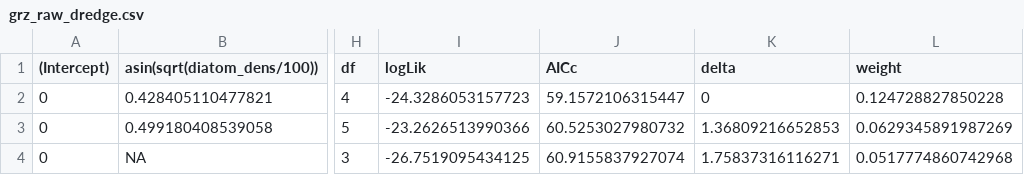
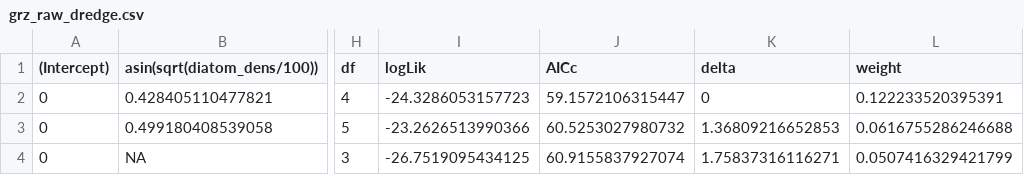
Before and after one commit to APECS-ak/APECS-master-repos, a CSV file: Seagrass_2017/grz_raw_dredge.csv, drawn as a sheet; only a part is shown, gaps mark what is left out; the diff names each change by its address in the sheet, - before the commit and + after, or states it on an @@ line.

```diff
--- a/Seagrass_2017/grz_raw_dredge.csv
+++ b/Seagrass_2017/grz_raw_dredge.csv
-L2 (weight): 0.124728827850228
+L2 (weight): 0.122233520395391
-L3 (weight): 0.0629345891987269
+L3 (weight): 0.0616755286246688
-L4 (weight): 0.0517774860742968
+L4 (weight): 0.0507416329421799
```
Also changed, not shown: Seagrass_2017/abv_raw_dredge.csv, Seagrass_2017/epi_raw_dredge.csv, 2 other files.
